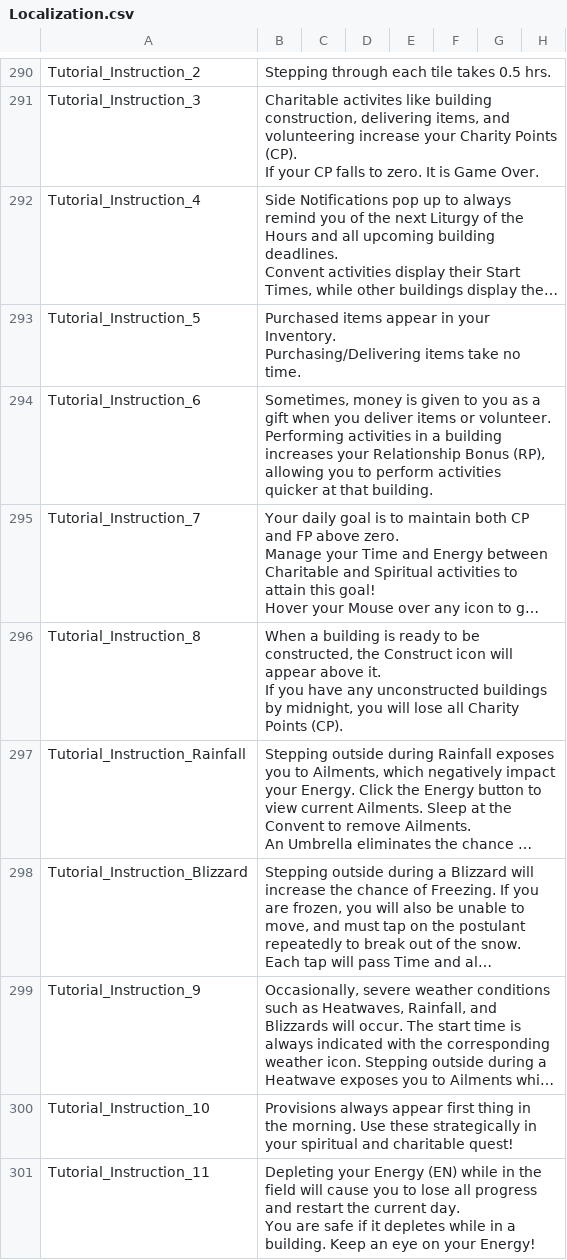
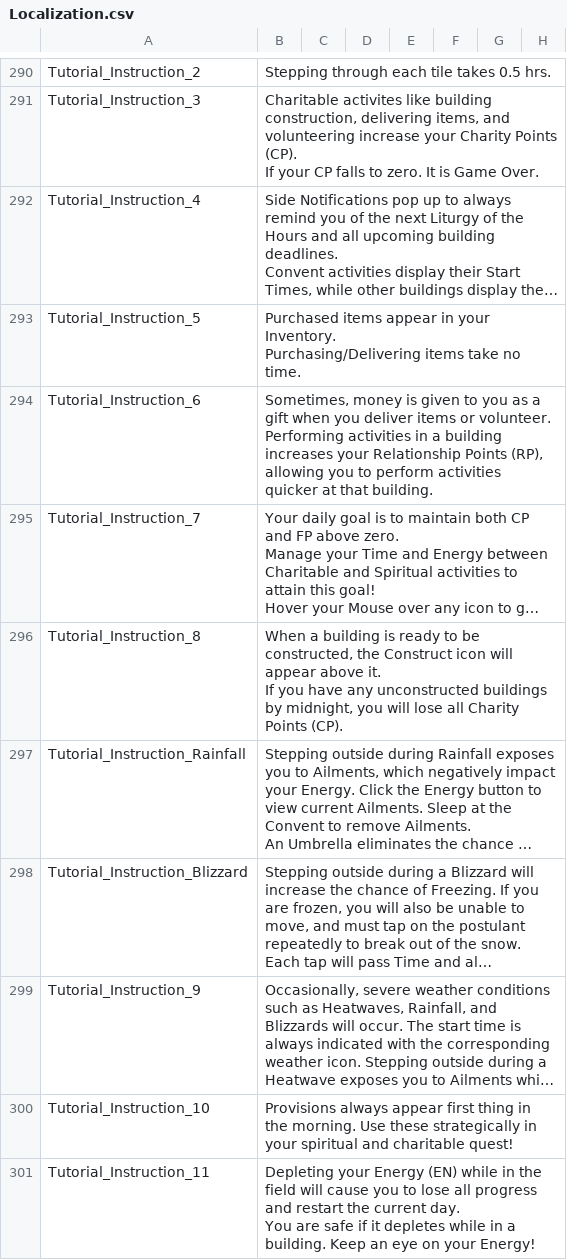
Before and after one commit to baddestguy/SainthoodStories, a CSV file: Assets/Resources/GameData/Localization.csv, drawn as a sheet; only a part is shown, gaps mark what is left out; long unchanged cells end in …; the diff names each change by its address in the sheet, - before the commit and + after, or states it on an @@ line.

```diff
--- a/Assets/Resources/GameData/Localization.csv
+++ b/Assets/Resources/GameData/Localization.csv
-B294: …your Relationship Bonus (RP), allowing…
+B294: …your Relationship Points (RP), allowing…
```
Also changed, not shown: Assets/Resources/GameData/Provisions.csv, 8 other files.
